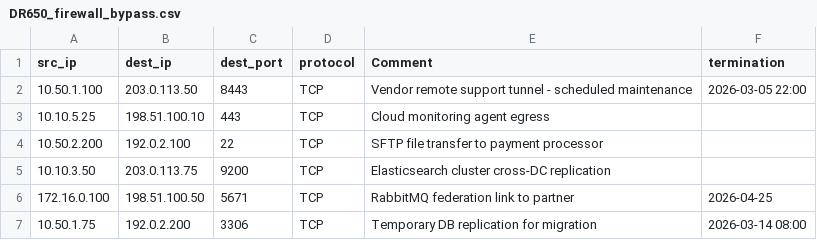
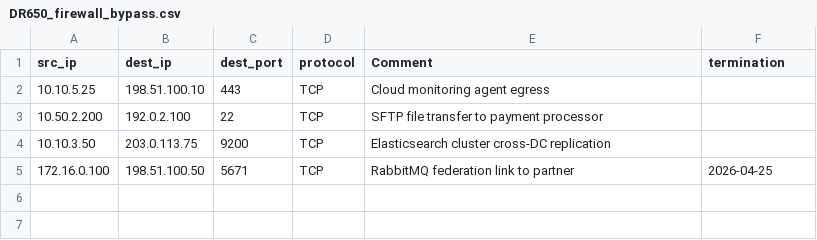
Before and after one commit to RelativisticJet/wl_manager, a CSV file: lookups/DR650_firewall_bypass.csv, drawn as a sheet; the diff names each change by its address in the sheet, - before the commit and + after, or states it on an @@ line.

```diff
--- a/lookups/DR650_firewall_bypass.csv
+++ b/lookups/DR650_firewall_bypass.csv
-row 2: 10.50.1.100 | 203.0.113.50 | 8443 | TCP | Vendor remote support tunnel - scheduled maintenance | 2026-03-05 22:00
-row 7: 10.50.1.75 | 192.0.2.200 | 3306 | TCP | Temporary DB replication for migration | 2026-03-14 08:00
```
Also changed, not shown: lookups/DR130_priv_escalation.csv, lookups/DR20_whitelist.csv, 14 other files.
